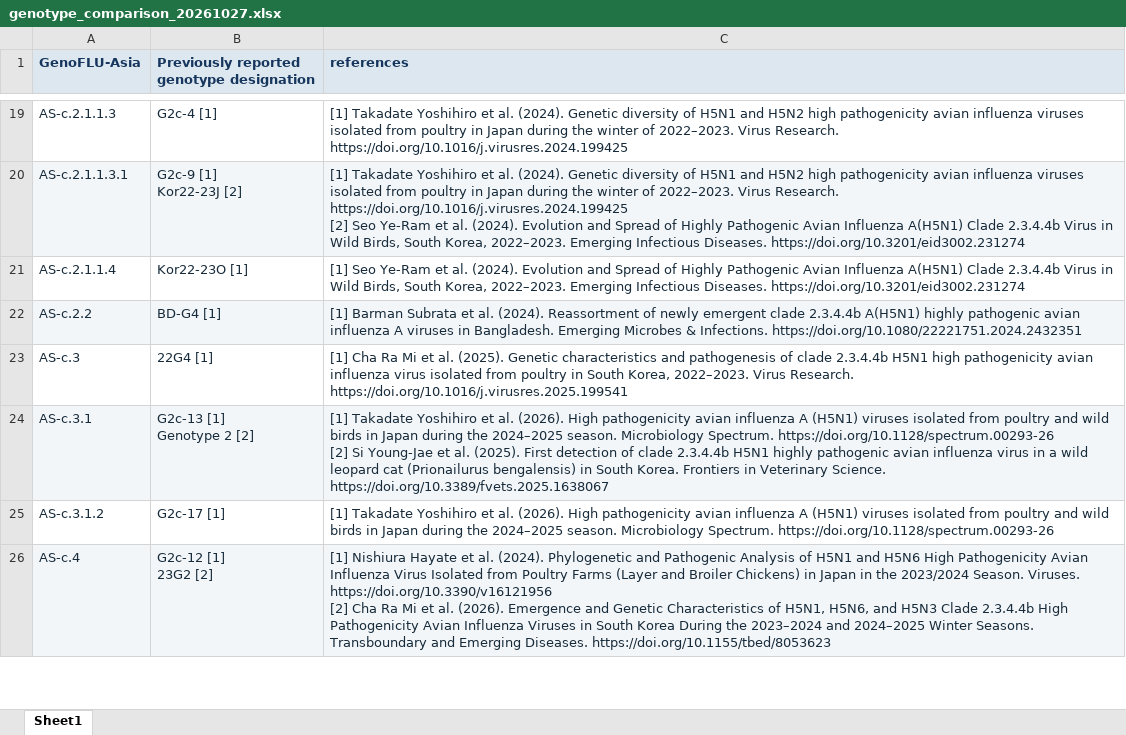
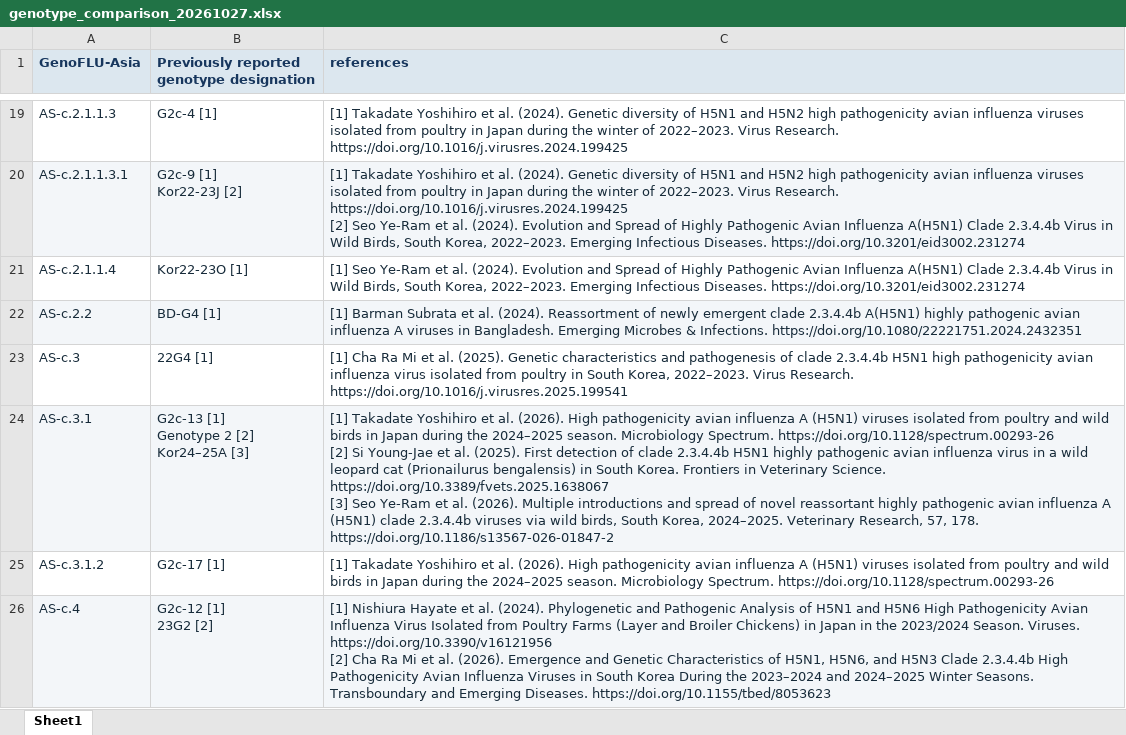
Before and after one commit to KDCA-KNU-VirusResearch/GenoFLU-Asia, an Excel workbook: docs/data/genotype_comparison_20261027.xlsx, sheet Sheet1, drawn as a sheet; only a part is shown, gaps mark what is left out; values as stored, in another font and other column widths than the file's, no borders; ↵ is a line break in a cell; the diff covers the shown part only; the diff names each change by its address in the sheet, - before the commit and + after, or states it on an @@ line.

Commit message:
Update comparison with additional Korean literature mappings

```diff
--- a/docs/data/genotype_comparison_20261027.xlsx (sheet Sheet1)
+++ b/docs/data/genotype_comparison_20261027.xlsx (sheet Sheet1)
-B24: G2c-13 [1] ↵ Genotype 2 [2]
+B24: G2c-13 [1] ↵ Genotype 2 [2] ↵ Kor24–25A [3]
-C24 (references): …Science. https://doi.org/10.3389/fvets.2025.1638067
+C24 (references): …Science. https://doi.org/10.3389/fvets.2025.1638067 ↵ [3] Seo Ye-Ram et al. (2026). Multiple introductions and spread of novel reassortant highly pathogenic avian influenza A (H5N1) clade 2.3.4.4b viruses via wild birds, South Korea, 2024–2025. Veterinary Research, 57, 178. https://doi.org/10.1186/s13567-026-01847-2
```
Also changed, not shown: 1 added row and 2 edited cells elsewhere in this sheet, 3 other files.
